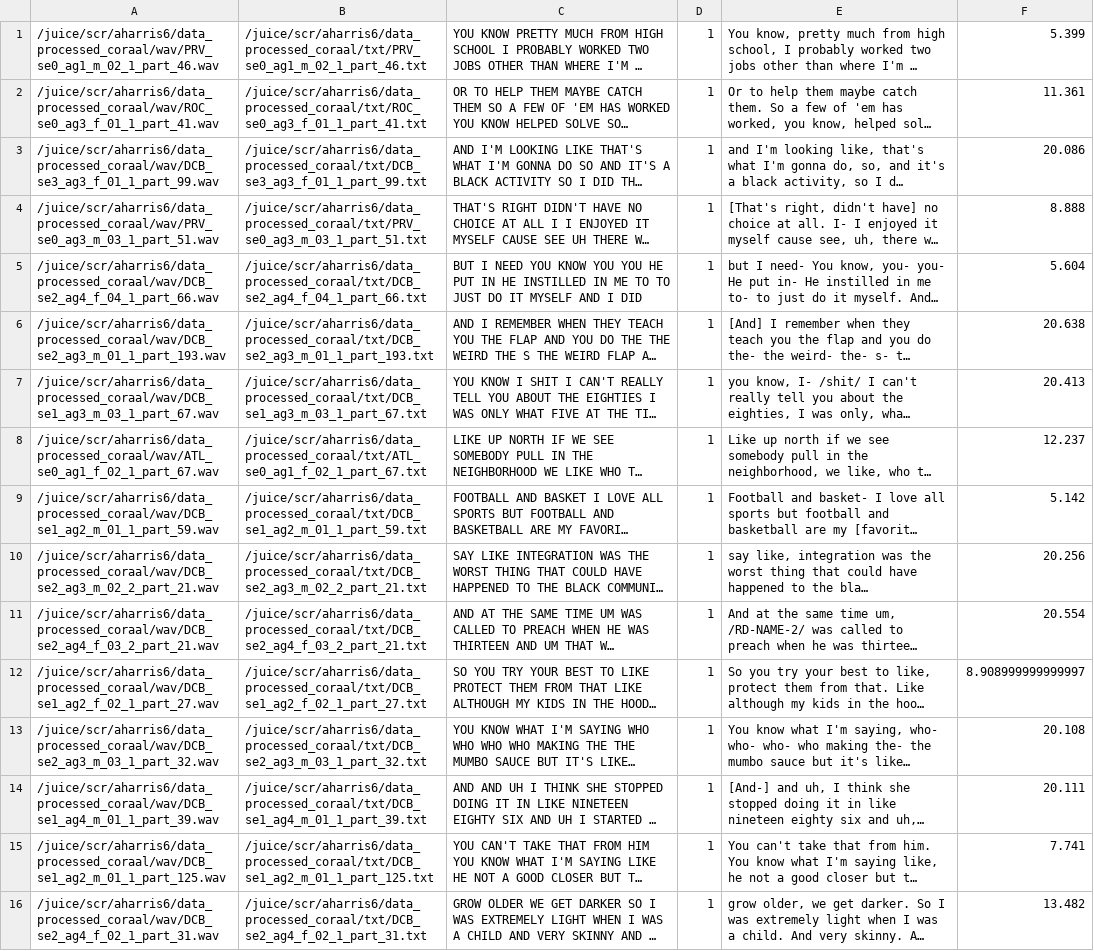
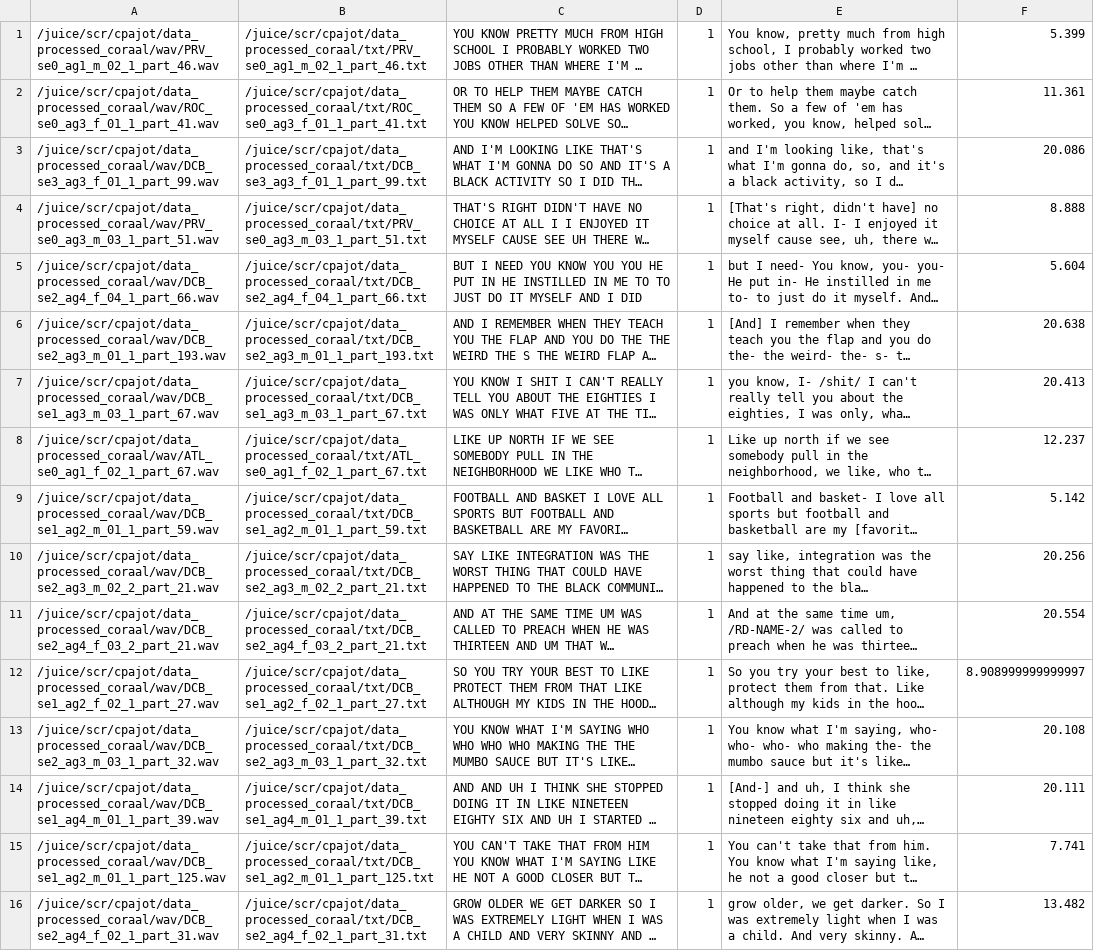
Before and after one commit to sashahar/aave_speech_rec, a CSV file: manifests_slurm/coraal_val_100.csv, drawn as a sheet; only a part is shown; long unchanged cells end in …; the diff covers the shown part only; the diff names each change by its address in the sheet, - before the commit and + after, or states it on an @@ line.

```diff
--- a/manifests_slurm/coraal_val_100.csv
+++ b/manifests_slurm/coraal_val_100.csv
-A1: /juice/scr/aharris6/data_processed_coraal/wav/PRV_se0_ag1_m_02_1_part_46.wav
+A1: /juice/scr/cpajot/data_processed_coraal/wav/PRV_se0_ag1_m_02_1_part_46.wav
-B1: /juice/scr/aharris6/data_processed_coraal/txt/PRV_se0_ag1_m_02_1_part_46.txt
+B1: /juice/scr/cpajot/data_processed_coraal/txt/PRV_se0_ag1_m_02_1_part_46.txt
-A2: /juice/scr/aharris6/data_processed_coraal/wav/ROC_se0_ag3_f_01_1_part_41.wav
+A2: /juice/scr/cpajot/data_processed_coraal/wav/ROC_se0_ag3_f_01_1_part_41.wav
-B2: /juice/scr/aharris6/data_processed_coraal/txt/ROC_se0_ag3_f_01_1_part_41.txt
+B2: /juice/scr/cpajot/data_processed_coraal/txt/ROC_se0_ag3_f_01_1_part_41.txt
-A3: /juice/scr/aharris6/data_processed_coraal/wav/DCB_se3_ag3_f_01_1_part_99.wav
+A3: /juice/scr/cpajot/data_processed_coraal/wav/DCB_se3_ag3_f_01_1_part_99.wav
-B3: /juice/scr/aharris6/data_processed_coraal/txt/DCB_se3_ag3_f_01_1_part_99.txt
+B3: /juice/scr/cpajot/data_processed_coraal/txt/DCB_se3_ag3_f_01_1_part_99.txt
-A4: /juice/scr/aharris6/data_processed_coraal/wav/PRV_se0_ag3_m_03_1_part_51.wav
+A4: /juice/scr/cpajot/data_processed_coraal/wav/PRV_se0_ag3_m_03_1_part_51.wav
-B4: /juice/scr/aharris6/data_processed_coraal/txt/PRV_se0_ag3_m_03_1_part_51.txt
+B4: /juice/scr/cpajot/data_processed_coraal/txt/PRV_se0_ag3_m_03_1_part_51.txt
-A5: /juice/scr/aharris6/data_processed_coraal/wav/DCB_se2_ag4_f_04_1_part_66.wav
+A5: /juice/scr/cpajot/data_processed_coraal/wav/DCB_se2_ag4_f_04_1_part_66.wav
-B5: /juice/scr/aharris6/data_processed_coraal/txt/DCB_se2_ag4_f_04_1_part_66.txt
+B5: /juice/scr/cpajot/data_processed_coraal/txt/DCB_se2_ag4_f_04_1_part_66.txt
-A6: /juice/scr/aharris6/data_processed_coraal/wav/DCB_se2_ag3_m_01_1_part_193.wav
+A6: /juice/scr/cpajot/data_processed_coraal/wav/DCB_se2_ag3_m_01_1_part_193.wav
-B6: /juice/scr/aharris6/data_processed_coraal/txt/DCB_se2_ag3_m_01_1_part_193.txt
+B6: /juice/scr/cpajot/data_processed_coraal/txt/DCB_se2_ag3_m_01_1_part_193.txt
-A7: /juice/scr/aharris6/data_processed_coraal/wav/DCB_se1_ag3_m_03_1_part_67.wav
+A7: /juice/scr/cpajot/data_processed_coraal/wav/DCB_se1_ag3_m_03_1_part_67.wav
-B7: /juice/scr/aharris6/data_processed_coraal/txt/DCB_se1_ag3_m_03_1_part_67.txt
+B7: /juice/scr/cpajot/data_processed_coraal/txt/DCB_se1_ag3_m_03_1_part_67.txt
-A8: /juice/scr/aharris6/data_processed_coraal/wav/ATL_se0_ag1_f_02_1_part_67.wav
+A8: /juice/scr/cpajot/data_processed_coraal/wav/ATL_se0_ag1_f_02_1_part_67.wav
-B8: /juice/scr/aharris6/data_processed_coraal/txt/ATL_se0_ag1_f_02_1_part_67.txt
+B8: /juice/scr/cpajot/data_processed_coraal/txt/ATL_se0_ag1_f_02_1_part_67.txt
-A9: /juice/scr/aharris6/data_processed_coraal/wav/DCB_se1_ag2_m_01_1_part_59.wav
+A9: /juice/scr/cpajot/data_processed_coraal/wav/DCB_se1_ag2_m_01_1_part_59.wav
-B9: /juice/scr/aharris6/data_processed_coraal/txt/DCB_se1_ag2_m_01_1_part_59.txt
+B9: /juice/scr/cpajot/data_processed_coraal/txt/DCB_se1_ag2_m_01_1_part_59.txt
-A10: /juice/scr/aharris6/data_processed_coraal/wav/DCB_se2_ag3_m_02_2_part_21.wav
+A10: /juice/scr/cpajot/data_processed_coraal/wav/DCB_se2_ag3_m_02_2_part_21.wav
-B10: /juice/scr/aharris6/data_processed_coraal/txt/DCB_se2_ag3_m_02_2_part_21.txt
+B10: /juice/scr/cpajot/data_processed_coraal/txt/DCB_se2_ag3_m_02_2_part_21.txt
-A11: /juice/scr/aharris6/data_processed_coraal/wav/DCB_se2_ag4_f_03_2_part_21.wav
+A11: /juice/scr/cpajot/data_processed_coraal/wav/DCB_se2_ag4_f_03_2_part_21.wav
-B11: /juice/scr/aharris6/data_processed_coraal/txt/DCB_se2_ag4_f_03_2_part_21.txt
+B11: /juice/scr/cpajot/data_processed_coraal/txt/DCB_se2_ag4_f_03_2_part_21.txt
-A12: /juice/scr/aharris6/data_processed_coraal/wav/DCB_se1_ag2_f_02_1_part_27.wav
+A12: /juice/scr/cpajot/data_processed_coraal/wav/DCB_se1_ag2_f_02_1_part_27.wav
-B12: /juice/scr/aharris6/data_processed_coraal/txt/DCB_se1_ag2_f_02_1_part_27.txt
+B12: /juice/scr/cpajot/data_processed_coraal/txt/DCB_se1_ag2_f_02_1_part_27.txt
-A13: /juice/scr/aharris6/data_processed_coraal/wav/DCB_se2_ag3_m_03_1_part_32.wav
+A13: /juice/scr/cpajot/data_processed_coraal/wav/DCB_se2_ag3_m_03_1_part_32.wav
-B13: /juice/scr/aharris6/data_processed_coraal/txt/DCB_se2_ag3_m_03_1_part_32.txt
+B13: /juice/scr/cpajot/data_processed_coraal/txt/DCB_se2_ag3_m_03_1_part_32.txt
-A14: /juice/scr/aharris6/data_processed_coraal/wav/DCB_se1_ag4_m_01_1_part_39.wav
+A14: /juice/scr/cpajot/data_processed_coraal/wav/DCB_se1_ag4_m_01_1_part_39.wav
-B14: /juice/scr/aharris6/data_processed_coraal/txt/DCB_se1_ag4_m_01_1_part_39.txt
+B14: /juice/scr/cpajot/data_processed_coraal/txt/DCB_se1_ag4_m_01_1_part_39.txt
-A15: /juice/scr/aharris6/data_processed_coraal/wav/DCB_se1_ag2_m_01_1_part_125.wav
+A15: /juice/scr/cpajot/data_processed_coraal/wav/DCB_se1_ag2_m_01_1_part_125.wav
-B15: /juice/scr/aharris6/data_processed_coraal/txt/DCB_se1_ag2_m_01_1_part_125.txt
+B15: /juice/scr/cpajot/data_processed_coraal/txt/DCB_se1_ag2_m_01_1_part_125.txt
-A16: /juice/scr/aharris6/data_processed_coraal/wav/DCB_se2_ag4_f_02_1_part_31.wav
+A16: /juice/scr/cpajot/data_processed_coraal/wav/DCB_se2_ag4_f_02_1_part_31.wav
-B16: /juice/scr/aharris6/data_processed_coraal/txt/DCB_se2_ag4_f_02_1_part_31.txt
+B16: /juice/scr/cpajot/data_processed_coraal/txt/DCB_se2_ag4_f_02_1_part_31.txt
```
Also changed, not shown: 168 edited cells elsewhere in this file, manifests_slurm/coraal_test_manifest.csv, manifests_slurm/coraal_train_100.csv, 9 other files.
